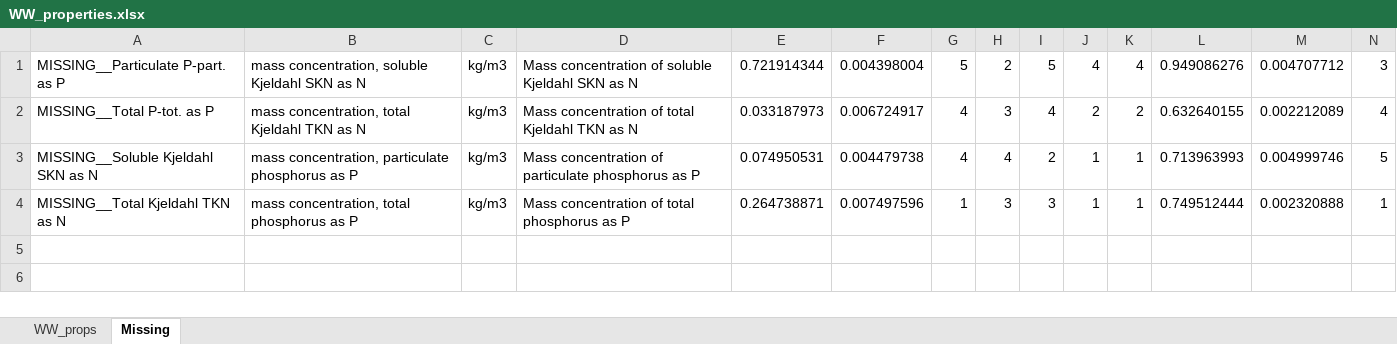
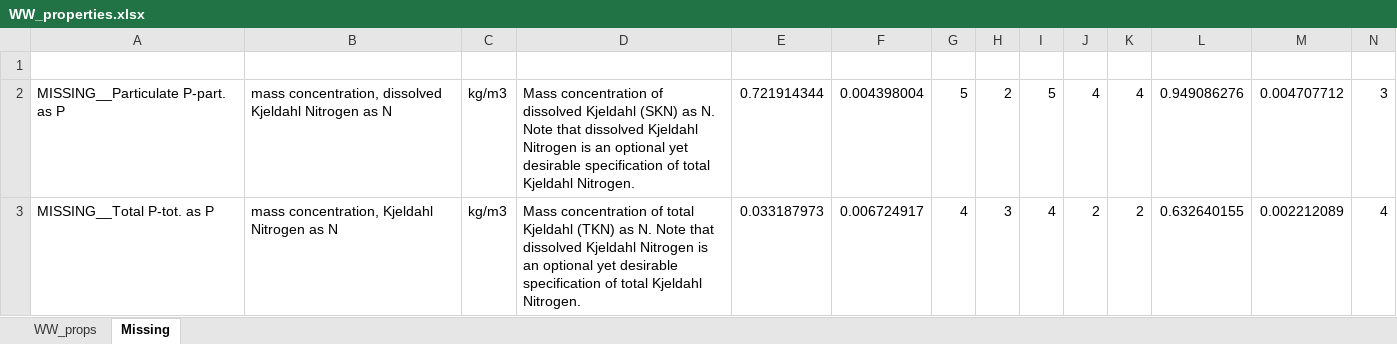
Before and after one commit to ecoinvent/wastewater_treatment_tool, an Excel workbook: waste_water_tool/documentation/WW_properties.xlsx, sheet Missing, drawn as a sheet; only a part is shown; values as stored, in another font and other column widths than the file's, no borders; removed rows and columns are numbered as before the commit, all else as after; rows hold the shown columns only; the diff names each change by its address in the sheet, - before the commit and + after, or states it on an @@ line.

```diff
--- a/waste_water_tool/documentation/WW_properties.xlsx (sheet Missing)
+++ b/waste_water_tool/documentation/WW_properties.xlsx (sheet Missing)
+row 1: (empty)
-B2: mass concentration, soluble Kjeldahl SKN as N
+B2: mass concentration, dissolved Kjeldahl Nitrogen as N
-D2: …concentration of soluble Kjeldahl SKN as N
+D2: …concentration of dissolved Kjeldahl (SKN) as N. Note that dissolved Kjeldahl Nitrogen is an optional yet desirable specification of total Kjeldahl Nitrogen.
-B3: mass concentration, total Kjeldahl TKN as N
+B3: mass concentration, Kjeldahl Nitrogen as N
-D3: …total Kjeldahl TKN as N
+D3: …total Kjeldahl (TKN) as N. Note that dissolved Kjeldahl Nitrogen is an optional yet desirable specification of total Kjeldahl Nitrogen.
-row 3: MISSING__Soluble Kjeldahl SKN as N | mass concentration, particulate phosphorus as P | kg/m3 | Mass concentration of particulate phosphorus as P | 0.074950531 | 0.004479738 | 4 | 4 | 2 | 1 | 1 | 0.713963993 | 0.004999746 | 5
-row 4: MISSING__Total Kjeldahl TKN as N | mass concentration, total phosphorus as P | kg/m3 | Mass concentration of total phosphorus as P | 0.264738871 | 0.007497596 | 1 | 3 | 3 | 1 | 1 | 0.749512444 | 0.002320888 | 1
```
Also changed, not shown: sheet WW_props, formulas that keep their value, 2 other files.
